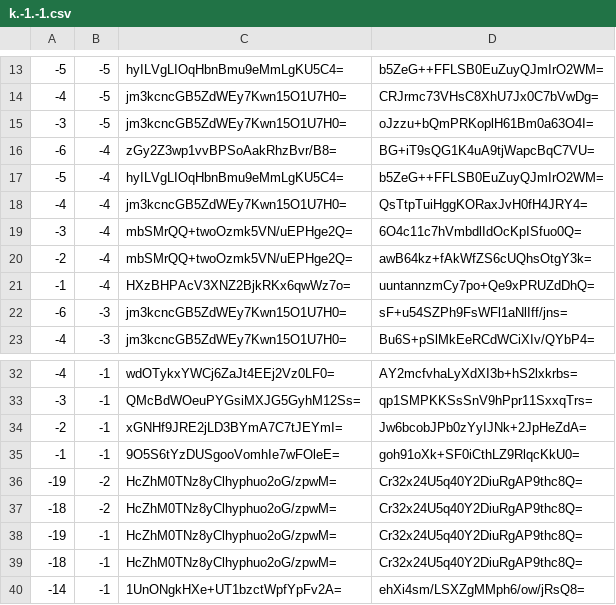
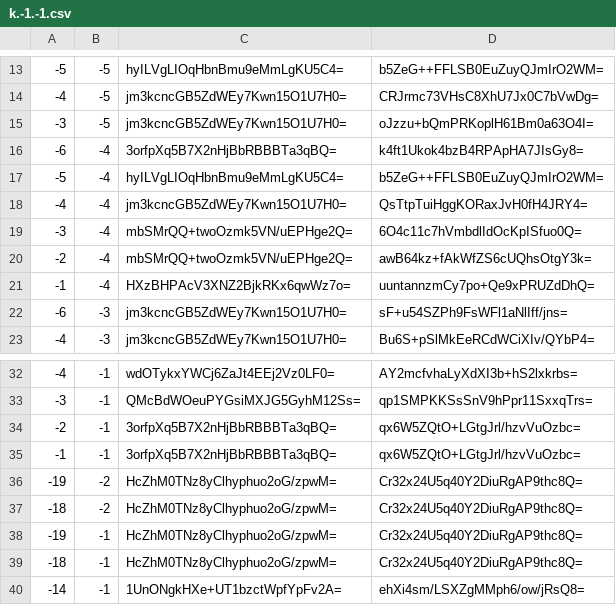
Before and after one commit to mochimochiomochi/mochicraftmap2, a CSV file: nether/tiles/zoom.-1/metadata/k.-1.-1.csv, drawn as a sheet; only a part is shown, gaps mark what is left out.

```diff
--- a/nether/tiles/zoom.-1/metadata/k.-1.-1.csv
+++ b/nether/tiles/zoom.-1/metadata/k.-1.-1.csv
@@ -15,3 +15,3 @@
 -3,-5,jm3kcncGB5ZdWEy7Kwn15O1U7H0=,oJzzu+bQmPRKoplH61Bm0a63O4I=
--6,-4,zGy2Z3wp1vvBPSoAakRhzBvr/B8=,BG+iT9sQG1K4uA9tjWapcBqC7VU=
+-6,-4,3orfpXq5B7X2nHjBbRBBBTa3qBQ=,k4ft1Ukok4bzB4RPApHA7JIsGy8=
 -5,-4,hyILVgLIOqHbnBmu9eMmLgKU5C4=,b5ZeG++FFLSB0EuZuyQJmIrO2WM=
@@ -33,4 +33,4 @@
 -3,-1,QMcBdWOeuPYGsiMXJG5GyhM12Ss=,qp1SMPKKSsSnV9hPpr11SxxqTrs=
--2,-1,xGNHf9JRE2jLD3BYmA7C7tJEYmI=,Jw6bcobJPb0zYyIJNk+2JpHeZdA=
--1,-1,9O5S6tYzDUSgooVomhIe7wFOleE=,goh91oXk+SF0iCthLZ9RlqcKkU0=
+-2,-1,3orfpXq5B7X2nHjBbRBBBTa3qBQ=,qx6W5ZQtO+LGtgJrl/hzvVuOzbc=
+-1,-1,3orfpXq5B7X2nHjBbRBBBTa3qBQ=,qx6W5ZQtO+LGtgJrl/hzvVuOzbc=
 -19,-2,HcZhM0TNz8yClhyphuo2oG/zpwM=,Cr32x24U5q40Y2DiuRgAP9thc8Q=
```
Also changed, not shown: nether/tiles/zoom.-1/metadata/k.-1.0.csv, nether/tiles/zoom.-2/metadata/k.-1.-1.csv, 47 other files.
